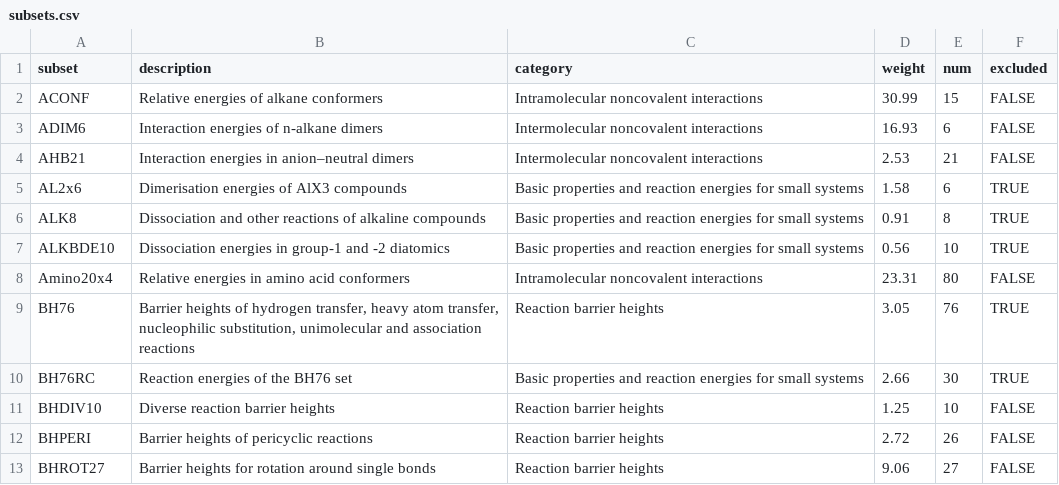
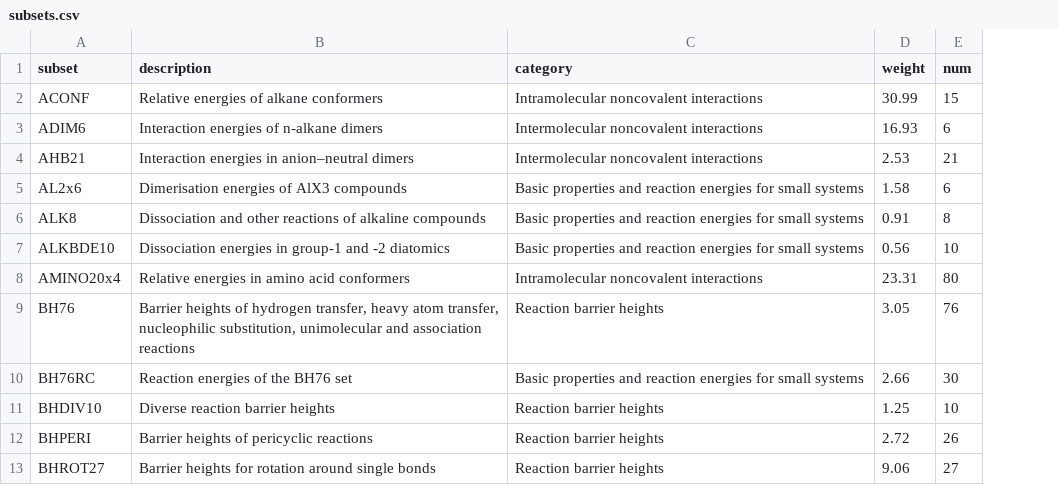
Before and after one commit to ariwagen/personal-website, a CSV file: src/data/gmtkn55/subsets.csv, drawn as a sheet; only a part is shown; the diff names each change by its address in the sheet, - before the commit and + after, or states it on an @@ line.

Commit message:
adds prettier, better filtering, removes nans, info about gmtkn55

```diff
--- a/src/data/gmtkn55/subsets.csv
+++ b/src/data/gmtkn55/subsets.csv
-column F (excluded), rows 2-13: FALSE | FALSE | FALSE | TRUE | TRUE | TRUE | FALSE | TRUE | TRUE | FALSE | FALSE | FALSE
-A8 (subset): Amino20x4
+A8 (subset): AMINO20x4
```
Also changed, not shown: src/data/gmtkn55/aimnet2-old-gmtkn55.csv, src/data/gmtkn55/mace-mp-0-gmtkn55.csv, 8 other files.
